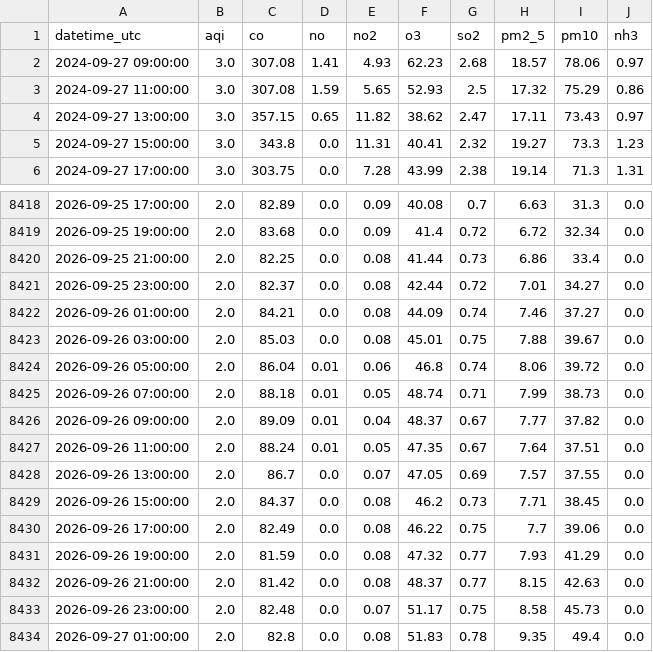
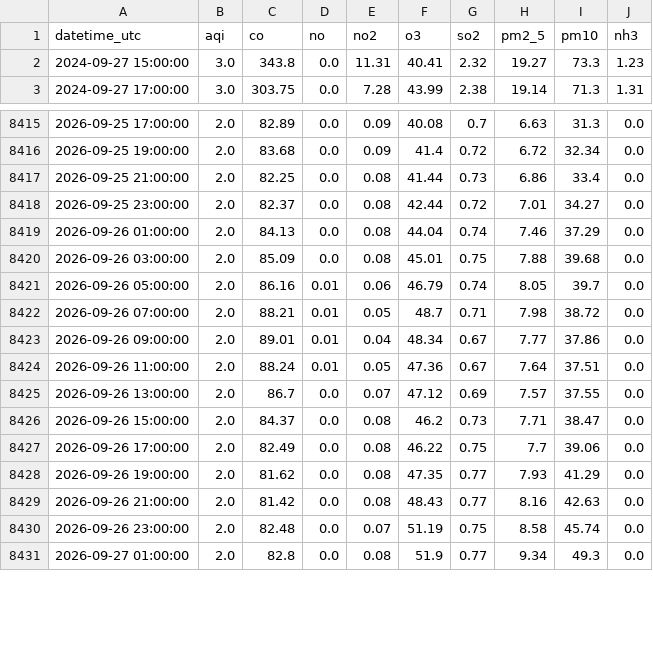
Before and after one commit to Zainab1003/AQIproject, a CSV file: data/2_years.csv, drawn as a sheet; only a part is shown, gaps mark what is left out; the diff covers the shown part only.

```diff
--- a/data/2_years.csv
+++ b/data/2_years.csv
@@ -1,5 +1,2 @@
 datetime_utc,aqi,co,no,no2,o3,so2,pm2_5,pm10,nh3
-2024-09-27 09:00:00,3.0,307.08,1.41,4.93,62.23,2.68,18.57,78.06,0.97
-2024-09-27 11:00:00,3.0,307.08,1.59,5.65,52.93,2.5,17.32,75.29,0.86
-2024-09-27 13:00:00,3.0,357.15,0.65,11.82,38.62,2.47,17.11,73.43,0.97
 2024-09-27 15:00:00,3.0,343.8,0.0,11.31,40.41,2.32,19.27,73.3,1.23
@@ -8421,14 +8418,14 @@ datetime_utc,aqi,co,no,no2,o3,so2,pm2_5,pm10,nh3
 2026-09-25 23:00:00,2.0,82.37,0.0,0.08,42.44,0.72,7.01,34.27,0.0
-2026-09-26 01:00:00,2.0,84.21,0.0,0.08,44.09,0.74,7.46,37.27,0.0
-2026-09-26 03:00:00,2.0,85.03,0.0,0.08,45.01,0.75,7.88,39.67,0.0
-2026-09-26 05:00:00,2.0,86.04,0.01,0.06,46.8,0.74,8.06,39.72,0.0
-2026-09-26 07:00:00,2.0,88.18,0.01,0.05,48.74,0.71,7.99,38.73,0.0
-2026-09-26 09:00:00,2.0,89.09,0.01,0.04,48.37,0.67,7.77,37.82,0.0
-2026-09-26 11:00:00,2.0,88.24,0.01,0.05,47.35,0.67,7.64,37.51,0.0
-2026-09-26 13:00:00,2.0,86.7,0.0,0.07,47.05,0.69,7.57,37.55,0.0
-2026-09-26 15:00:00,2.0,84.37,0.0,0.08,46.2,0.73,7.71,38.45,0.0
+2026-09-26 01:00:00,2.0,84.13,0.0,0.08,44.04,0.74,7.46,37.29,0.0
+2026-09-26 03:00:00,2.0,85.09,0.0,0.08,45.01,0.75,7.88,39.68,0.0
+2026-09-26 05:00:00,2.0,86.16,0.01,0.06,46.79,0.74,8.05,39.7,0.0
+2026-09-26 07:00:00,2.0,88.21,0.01,0.05,48.7,0.71,7.98,38.72,0.0
+2026-09-26 09:00:00,2.0,89.01,0.01,0.04,48.34,0.67,7.77,37.86,0.0
+2026-09-26 11:00:00,2.0,88.24,0.01,0.05,47.36,0.67,7.64,37.51,0.0
+2026-09-26 13:00:00,2.0,86.7,0.0,0.07,47.12,0.69,7.57,37.55,0.0
+2026-09-26 15:00:00,2.0,84.37,0.0,0.08,46.2,0.73,7.71,38.47,0.0
 2026-09-26 17:00:00,2.0,82.49,0.0,0.08,46.22,0.75,7.7,39.06,0.0
-2026-09-26 19:00:00,2.0,81.59,0.0,0.08,47.32,0.77,7.93,41.29,0.0
-2026-09-26 21:00:00,2.0,81.42,0.0,0.08,48.37,0.77,8.15,42.63,0.0
-2026-09-26 23:00:00,2.0,82.48,0.0,0.07,51.17,0.75,8.58,45.73,0.0
-2026-09-27 01:00:00,2.0,82.8,0.0,0.08,51.83,0.78,9.35,49.4,0.0
+2026-09-26 19:00:00,2.0,81.62,0.0,0.08,47.35,0.77,7.93,41.29,0.0
+2026-09-26 21:00:00,2.0,81.42,0.0,0.08,48.43,0.77,8.16,42.63,0.0
+2026-09-26 23:00:00,2.0,82.48,0.0,0.07,51.19,0.75,8.58,45.74,0.0
+2026-09-27 01:00:00,2.0,82.8,0.0,0.08,51.9,0.77,9.34,49.3,0.0
```
Also changed, not shown: 3 added rows and 17 edited cells elsewhere in this file.
